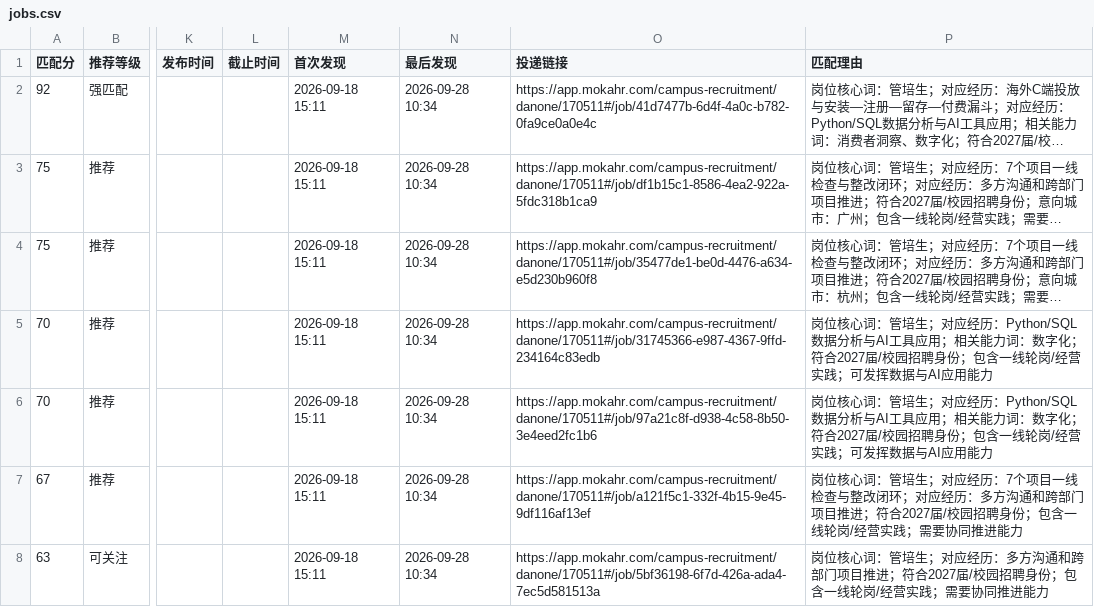
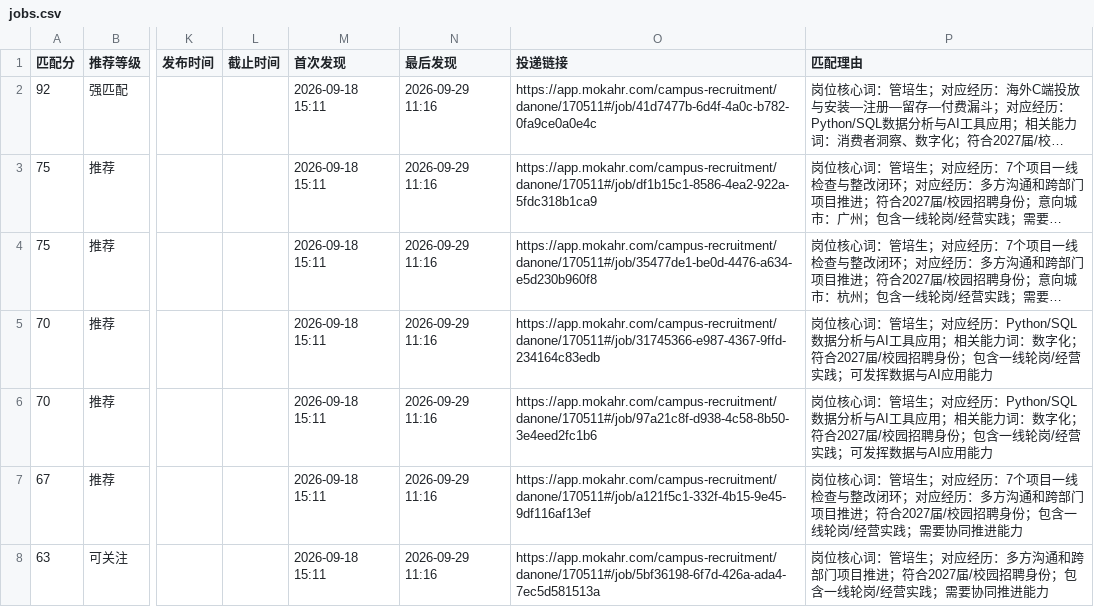
Before and after one commit to yujia2560/campus-job-radar, a CSV file: reports/jobs.csv, drawn as a sheet; only a part is shown, gaps mark what is left out; long unchanged cells end in …; the diff covers the shown part only; the diff names each change by its address in the sheet, - before the commit and + after, or states it on an @@ line.

```diff
--- a/reports/jobs.csv
+++ b/reports/jobs.csv
-N2:N8 (最后发现): 2026-09-28 10:34
+N2:N8 (最后发现): 2026-09-29 11:16
```
Also changed, not shown: 2 added rows, 1 removed row and 28 edited cells elsewhere in this file, 4 other files.
